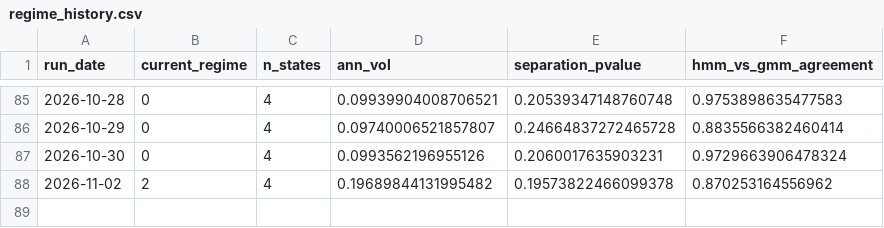
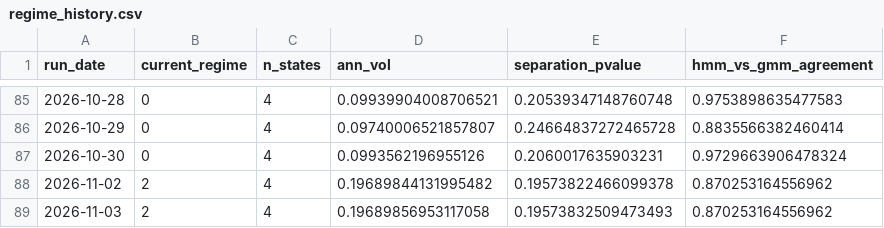
Before and after one commit to reynawu541/regime-detection-agent, a CSV file: reports/regime_history.csv, drawn as a sheet; only a part is shown, gaps mark what is left out.

```diff
--- a/reports/regime_history.csv
+++ b/reports/regime_history.csv
@@ -88 +88,2 @@ run_date,current_regime,n_states,ann_vol,separation_pvalue,hmm_vs_gmm_agreement
 2026-11-02,2,4,0.19689844131995482,0.19573822466099378,0.870253164556962
+2026-11-03,2,4,0.19689856953117058,0.19573832509473493,0.870253164556962
```
Also changed, not shown: 8 other files.
